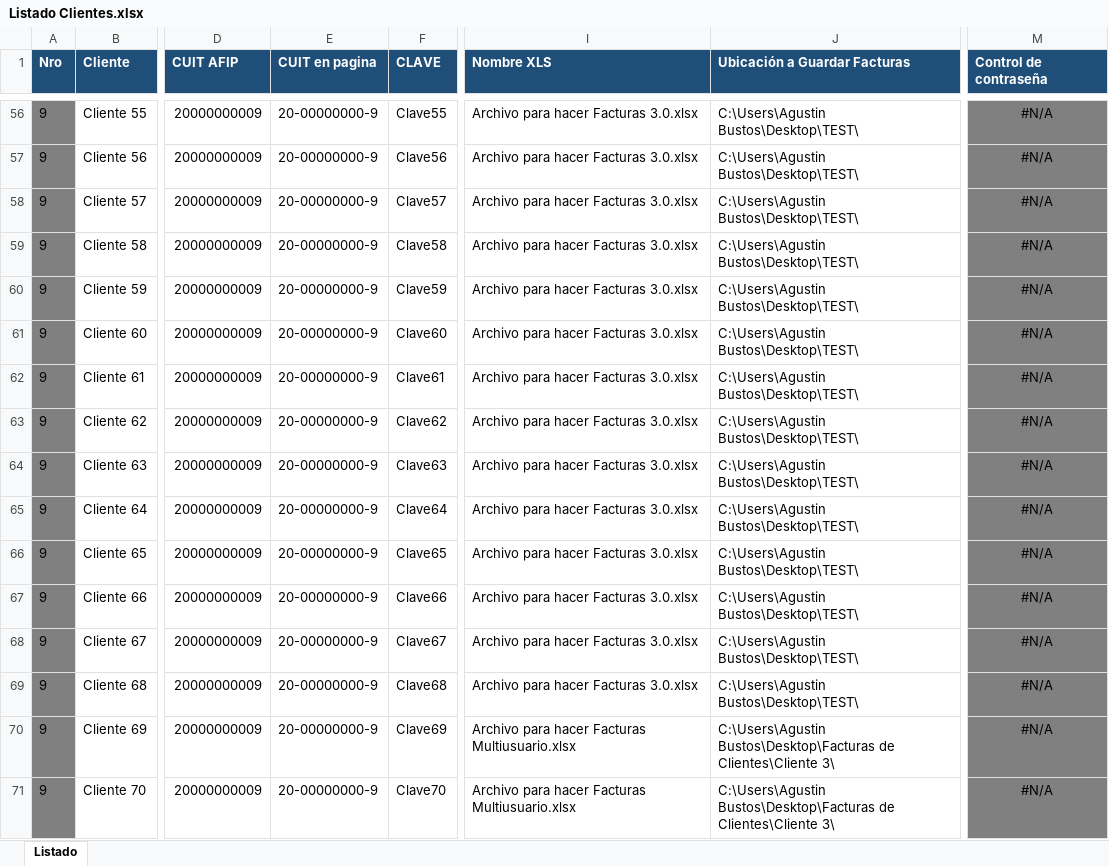
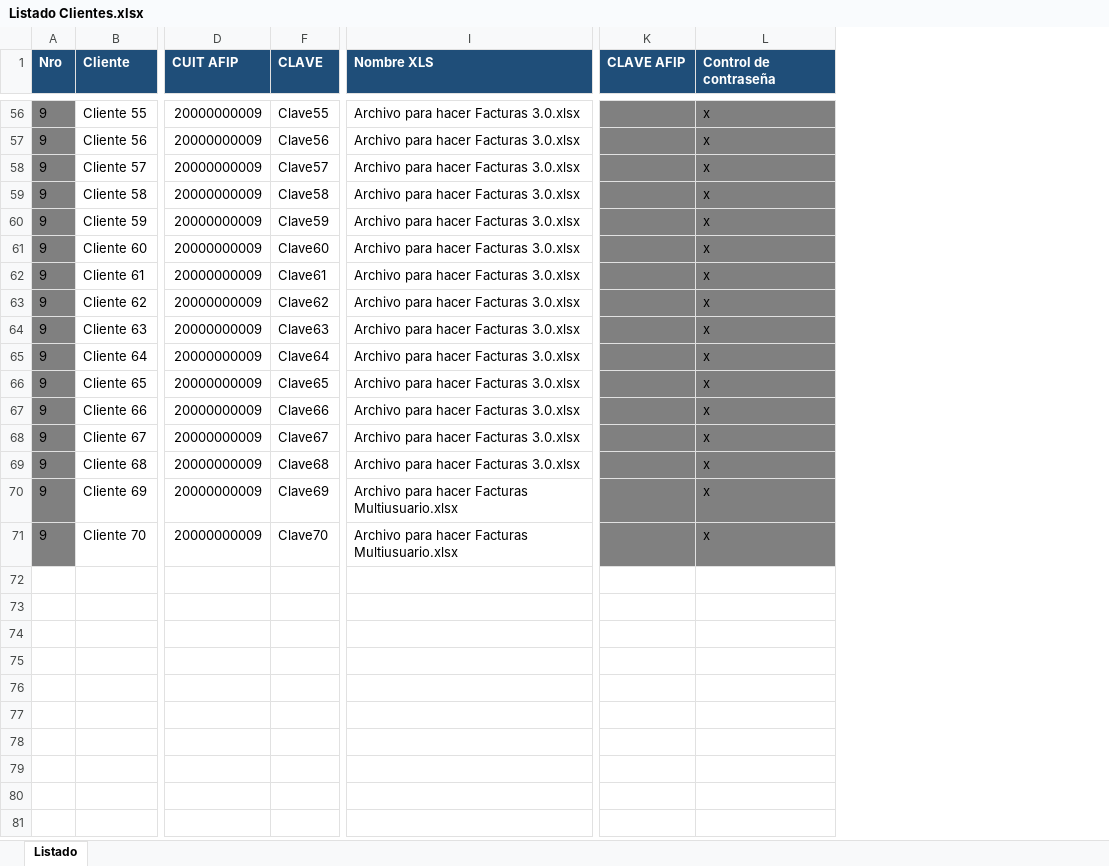
Before and after one commit to abustosp/Facturador-E-Multiusuario, an Excel workbook: Listado Clientes.xlsx, sheet Listado, drawn as a sheet; only a part is shown, gaps mark what is left out; values as stored, in another font and other column widths than the file's, no borders; removed rows and columns are numbered as before the commit, all else as after; the diff covers the shown part only; the diff names each change by its address in the sheet, - before the commit and + after, or states it on an @@ line.

Commit message:
Update Lista de contribuyentes

```diff
--- a/Listado Clientes.xlsx (sheet Listado)
+++ b/Listado Clientes.xlsx (sheet Listado)
@@ column E (CUIT en pagina) hidden, rows 56-71: all 20-00000000-9 @@
-column J (Ubicación a Guardar Facturas), rows 56-71: C:\Users\Agustin Bustos\Desktop\TEST\ | C:\Users\Agustin Bustos\Desktop\TEST\ | C:\Users\Agustin Bustos\Desktop\TEST\ | C:\Users\Agustin Bustos\Desktop\TEST\ | C:\Users\Agustin Bustos\Desktop\TEST\ | C:\Users\Agustin Bustos\Desktop\TEST\ | C:\Users\Agustin Bustos\Desktop\TEST\ | C:\Users\Agustin Bustos\Desktop\TEST\ | C:\Users\Agustin Bustos\Desktop\TEST\ | C:\Users\Agustin Bustos\Desktop\TEST\ | C:\Users\Agustin Bustos\Desktop\TEST\ | C:\Users\Agustin Bustos\Desktop\TEST\ | C:\Users\Agustin Bustos\Desktop\TEST\ | C:\Users\Agustin Bustos\Desktop\TEST\ | C:\Users\Agustin Bustos\Desktop\Facturas de Clientes\Cliente 3\ | C:\Users\Agustin Bustos\Desktop\Facturas de Clientes\Cliente 3\
+column K (CLAVE AFIP), empty
-L56:L71 (Control de contraseña): #N/A
+L56:L71 (Control de contraseña): x
-L56:L71 alignment: center
+L56:L71 alignment: left
```
Also changed, not shown: 54 edited cells and cell formats elsewhere in this sheet, formulas that keep their value, hidden cells.
